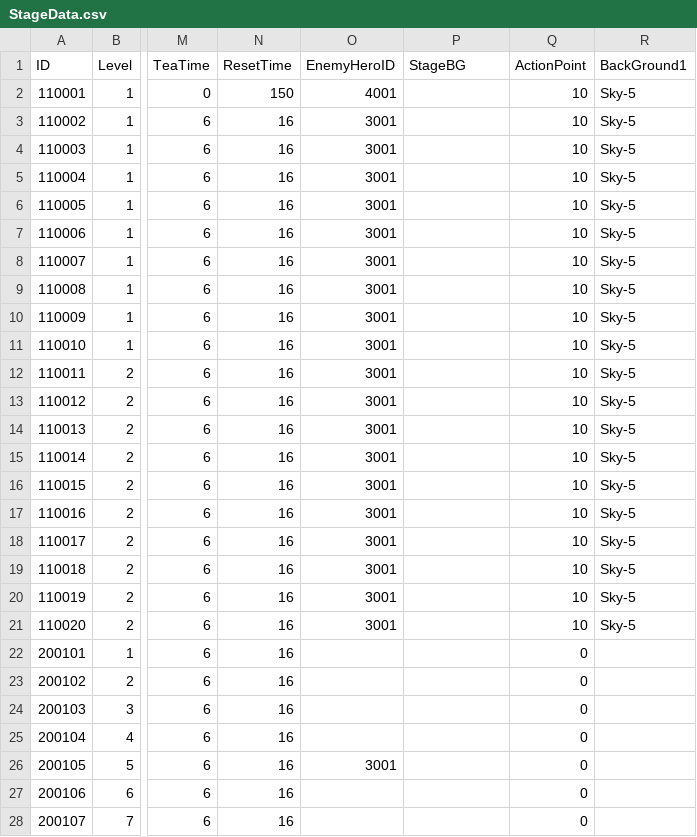
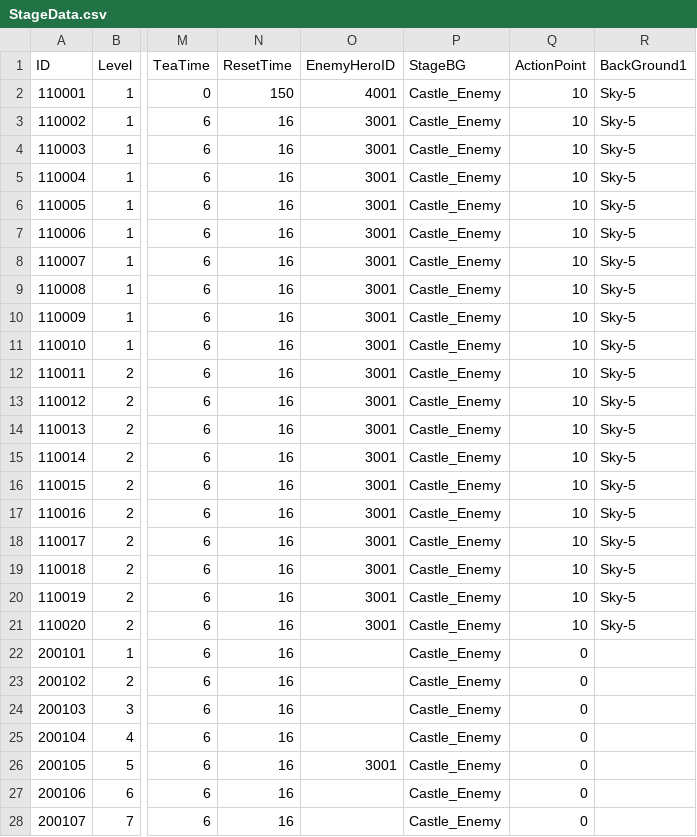
Before and after one commit to LAKAN966/Project_P, a CSV file: Assets/Resources/Data/StageData.csv, drawn as a sheet; only a part is shown, gaps mark what is left out; the diff covers the shown part only; the diff names each change by its address in the sheet, - before the commit and + after, or states it on an @@ line.

```diff
--- a/Assets/Resources/Data/StageData.csv
+++ b/Assets/Resources/Data/StageData.csv
-P2:P28 (StageBG): (empty)
+P2:P28 (StageBG): Castle_Enemy
```
Also changed, not shown: 58 edited cells elsewhere in this file, 9 other files.
